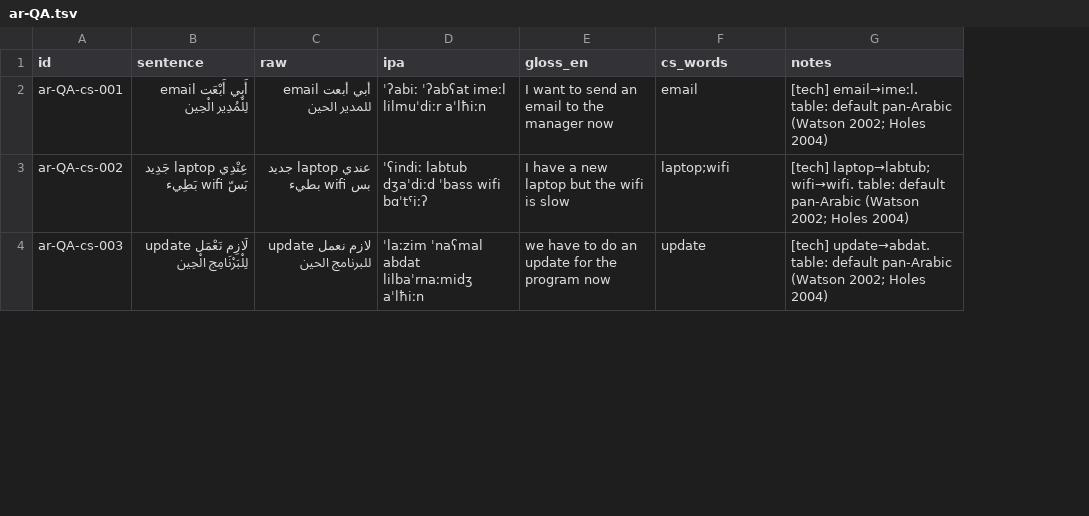
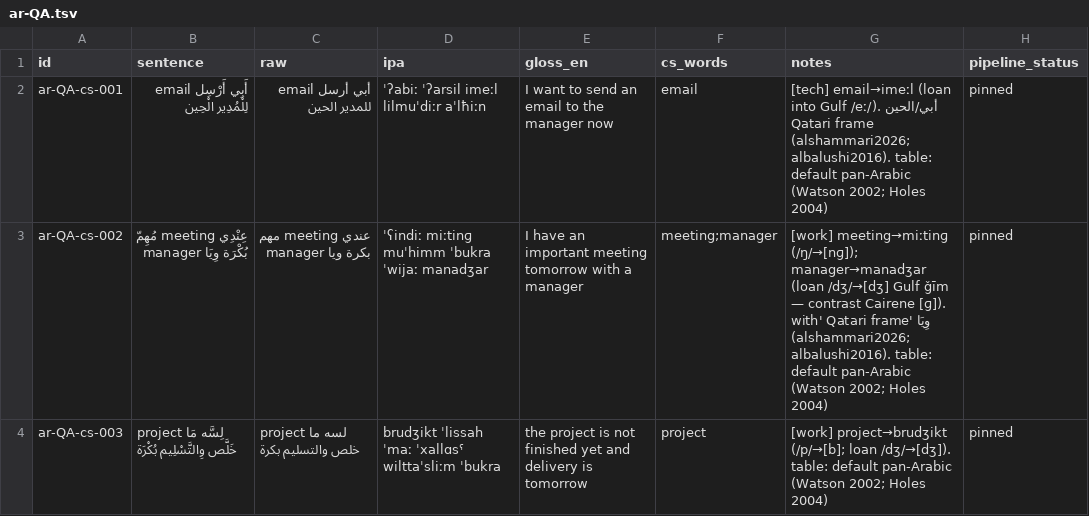
Before and after one commit to TigreGotico/arbtok, a TSV file: data/gold_code_switched/ar-QA.tsv, drawn as a sheet; only a part is shown; the diff covers the shown part only; the diff names each change by its address in the sheet, - before the commit and + after, or states it on an @@ line.

```diff
--- a/data/gold_code_switched/ar-QA.tsv
+++ b/data/gold_code_switched/ar-QA.tsv
+column H (pipeline_status), rows 2-4: all pinned
-B2 (sentence): أَبِي أَبْعَت email لِلْمُدِير الْحِين
+B2 (sentence): أَبِي أَرْسِل email لِلْمُدِير الْحِين
-C2 (raw): أبي أبعت email للمدير الحين
+C2 (raw): أبي أرسل email للمدير الحين
-D2 (ipa): ˈʔabiː ˈʔabʕat imeːl lilmuˈdiːr aˈlħiːn
+D2 (ipa): ˈʔabiː ˈʔarsil imeːl lilmuˈdiːr aˈlħiːn
-G2 (notes): [tech] email→imeːl. table: default…
+G2 (notes): [tech] email→imeːl (loan into Gulf /eː/). أبي/الحين Qatari frame (alshammari2026; albalushi2016). table: default…
-B3 (sentence): عِنْدِي laptop جَدِيد بَسّ wifi بَطِيء
+B3 (sentence): عِنْدِي meeting مُهِمّ بُكْرَة وِيَا manager
-C3 (raw): عندي laptop جديد بس wifi بطيء
+C3 (raw): عندي meeting مهم بكرة ويا manager
-D3 (ipa): ˈʕindiː labtub dʒaˈdiːd ˈbass wifi bɑˈtˤiːʔ
+D3 (ipa): ˈʕindiː miːtinɡ muˈhimm ˈbukra ˈwijaː manadʒar
-E3 (gloss_en): I have a new laptop but the wifi is slow
+E3 (gloss_en): I have an important meeting tomorrow with a manager
-F3 (cs_words): laptop;wifi
+F3 (cs_words): meeting;manager
-G3 (notes): [tech] laptop→labtub; wifi→wifi. table: default…
+G3 (notes): [work] meeting→miːtinɡ (/ŋ/→[nɡ]); manager→manadʒar (loan /dʒ/→[dʒ] Gulf ǧīm — contrast Cairene [ɡ]). وِيَا 'with' Qatari frame (alshammari2026; albalushi2016). table: default…
-B4 (sentence): لَازِم نَعْمَل update لِلْبَرْنَامِج الْحِين
+B4 (sentence): project لِسَّه مَا خَلَّص وِالتَّسْلِيم بُكْرَة
-C4 (raw): لازم نعمل update للبرنامج الحين
+C4 (raw): project لسه ما خلص والتسليم بكرة
-D4 (ipa): ˈlaːzim ˈnaʕmal abdat lilbaˈrnaːmidʒ aˈlħiːn
+D4 (ipa): brudʒikt ˈlissah ˈmaː ˈxallɑsˤ wilttaˈsliːm ˈbukra
-E4 (gloss_en): we have to do an update for the program now
+E4 (gloss_en): the project is not finished yet and delivery is tomorrow
-F4 (cs_words): update
+F4 (cs_words): project
-G4 (notes): [tech] update→abdat. table: default…
+G4 (notes): [work] project→brudʒikt (/p/→[b]; loan /dʒ/→[dʒ]). table: default…
```
Also changed, not shown: 101 edited cells elsewhere in this file.
